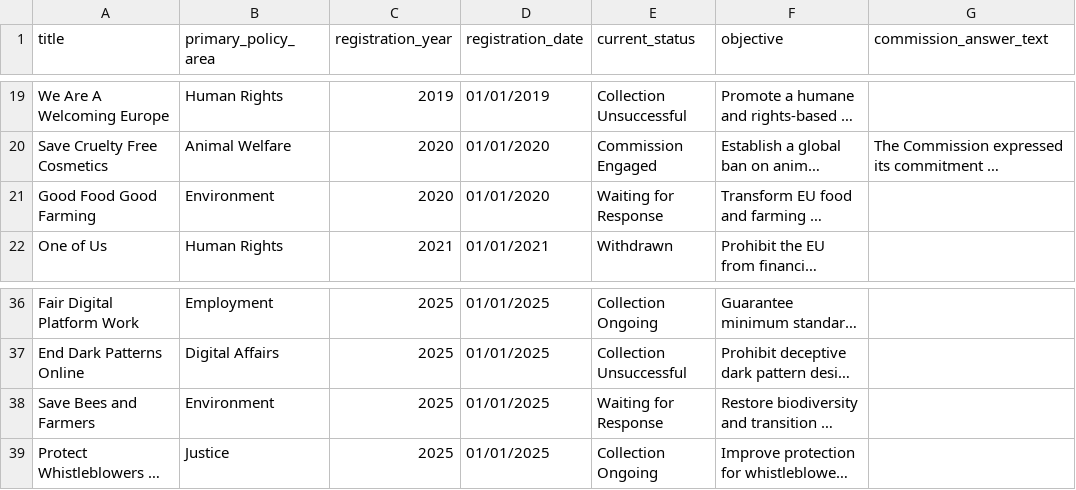
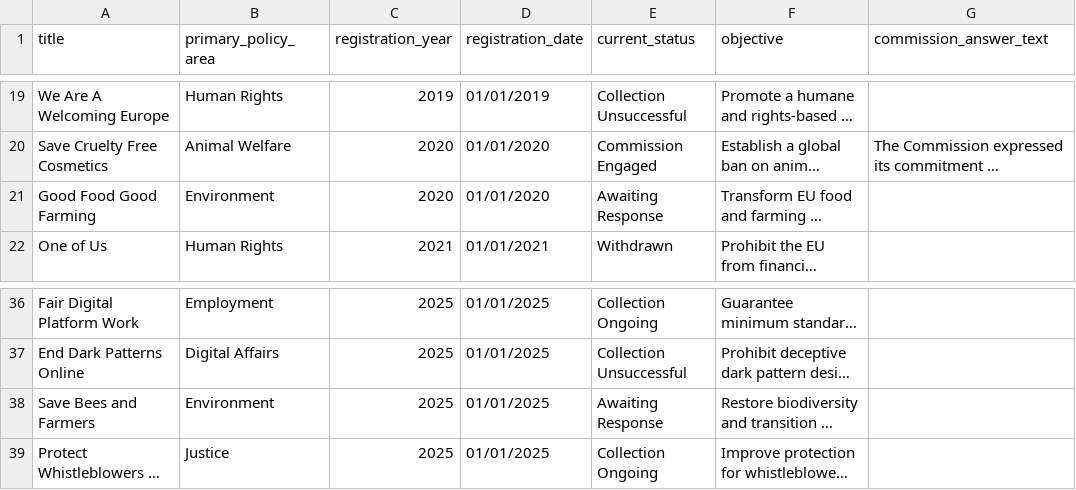
Before and after one commit to Luk-kar/eci-initiatives-radar-pipeline, a CSV file: page_creator/data/initiatives_2026-02-09_13-24-41.csv, drawn as a sheet; only a part is shown, gaps mark what is left out; long unchanged cells end in …; the diff names each change by its address in the sheet, - before the commit and + after, or states it on an @@ line.

Commit message:
Changed the `Waiting for Response` to `Awaiting Response`

```diff
--- a/page_creator/data/initiatives_2026-02-09_13-24-41.csv
+++ b/page_creator/data/initiatives_2026-02-09_13-24-41.csv
-E21 (current_status): Waiting for Response
+E21 (current_status): Awaiting Response
-E38 (current_status): Waiting for Response
+E38 (current_status): Awaiting Response
```
Also changed, not shown: 11 other files.
